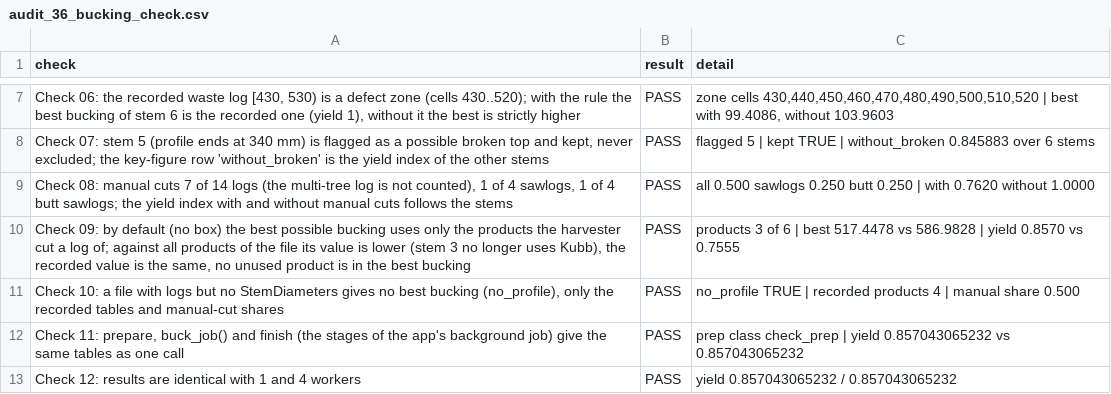
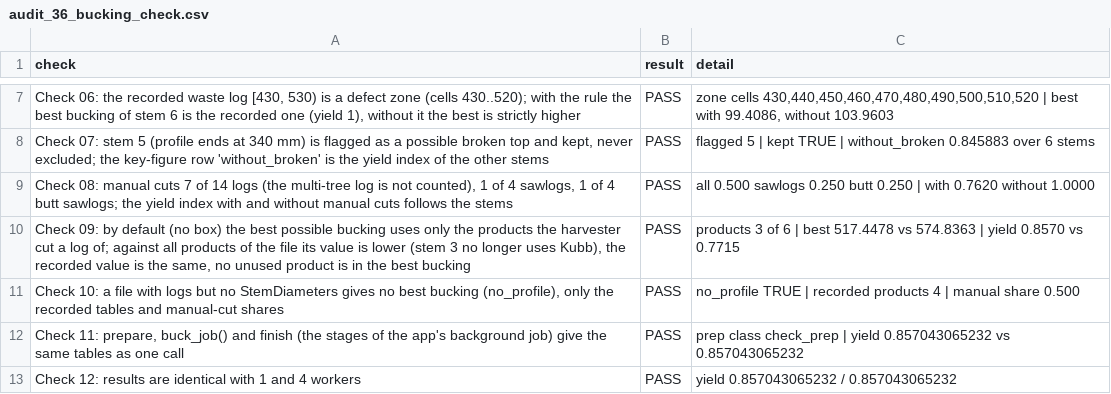
Before and after one commit to SmartForest-no/optBuck, a CSV file: outputs/check/audit_36_bucking_check.csv, drawn as a sheet; only a part is shown, gaps mark what is left out; the diff names each change by its address in the sheet, - before the commit and + after, or states it on an @@ line.

```diff
--- a/outputs/check/audit_36_bucking_check.csv
+++ b/outputs/check/audit_36_bucking_check.csv
-C10 (detail): …517.4478 vs 586.9828 | yield 0.8570 vs 0.7555
+C10 (detail): …517.4478 vs 574.8363 | yield 0.8570 vs 0.7715
```
Also changed, not shown: outputs/hpr_import/audit_25_hpr_import.csv, outputs/pin_import_export/audit_32_pin_import_export.csv, 11 other files.
